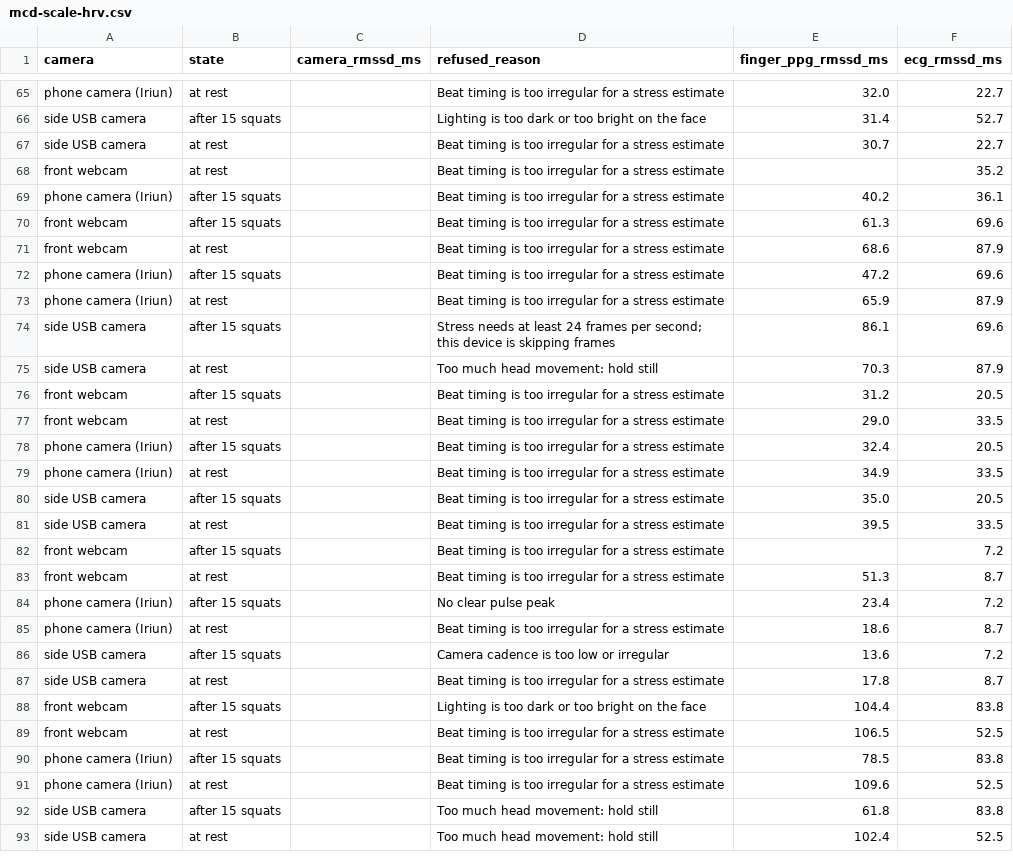
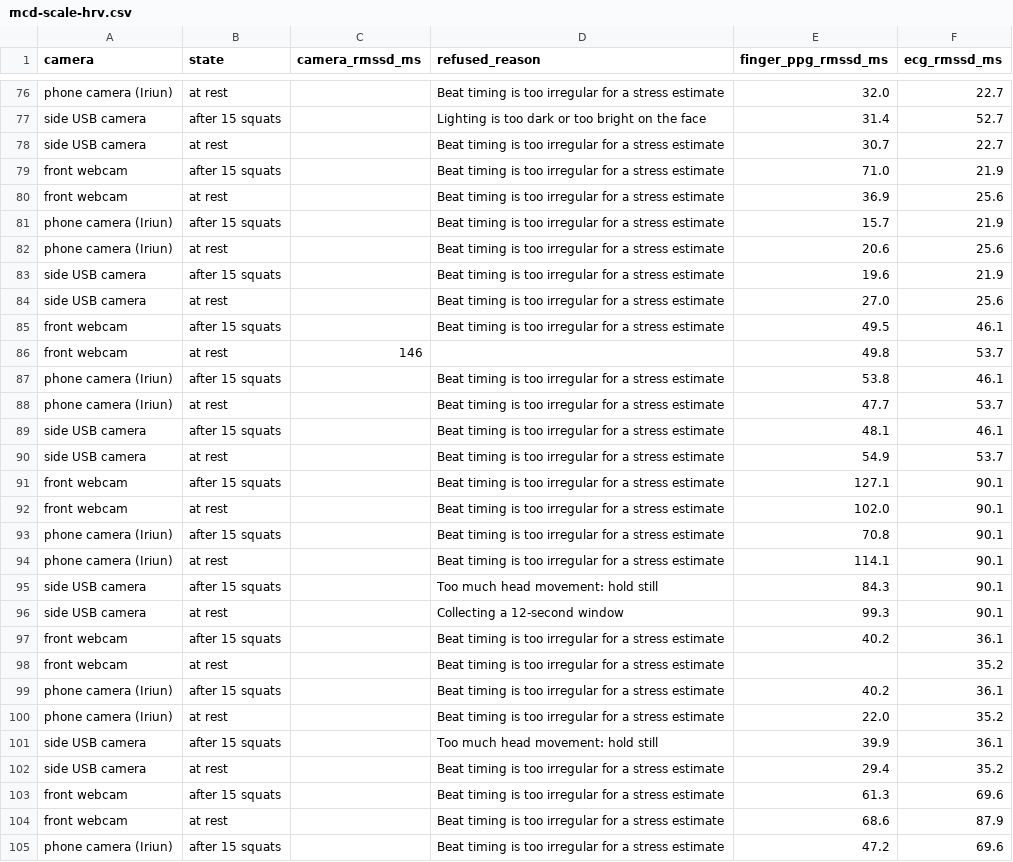
Before and after one commit to mysunatislam/astrobone-space-apps-2026, a CSV file: data/validation/mcd-scale-hrv.csv, drawn as a sheet; only a part is shown, gaps mark what is left out; the shorter side is filled out with more unchanged rows; the diff covers the shown part only.

```diff
--- a/data/validation/mcd-scale-hrv.csv
+++ b/data/validation/mcd-scale-hrv.csv
@@ -67,4 +78,26 @@ side USB camera,after 15 squats,,Lighting is too dark or too bright on the face,
 side USB camera,at rest,,Beat timing is too irregular for a stress estimate,30.7,22.7
+front webcam,after 15 squats,,Beat timing is too irregular for a stress estimate,71.0,21.9
+front webcam,at rest,,Beat timing is too irregular for a stress estimate,36.9,25.6
+phone camera (Iriun),after 15 squats,,Beat timing is too irregular for a stress estimate,15.7,21.9
+phone camera (Iriun),at rest,,Beat timing is too irregular for a stress estimate,20.6,25.6
+side USB camera,after 15 squats,,Beat timing is too irregular for a stress estimate,19.6,21.9
+side USB camera,at rest,,Beat timing is too irregular for a stress estimate,27.0,25.6
+front webcam,after 15 squats,,Beat timing is too irregular for a stress estimate,49.5,46.1
+front webcam,at rest,146,,49.8,53.7
+phone camera (Iriun),after 15 squats,,Beat timing is too irregular for a stress estimate,53.8,46.1
+phone camera (Iriun),at rest,,Beat timing is too irregular for a stress estimate,47.7,53.7
+side USB camera,after 15 squats,,Beat timing is too irregular for a stress estimate,48.1,46.1
+side USB camera,at rest,,Beat timing is too irregular for a stress estimate,54.9,53.7
+front webcam,after 15 squats,,Beat timing is too irregular for a stress estimate,127.1,90.1
+front webcam,at rest,,Beat timing is too irregular for a stress estimate,102.0,90.1
+phone camera (Iriun),after 15 squats,,Beat timing is too irregular for a stress estimate,70.8,90.1
+phone camera (Iriun),at rest,,Beat timing is too irregular for a stress estimate,114.1,90.1
+side USB camera,after 15 squats,,Too much head movement: hold still,84.3,90.1
+side USB camera,at rest,,Collecting a 12-second window,99.3,90.1
+front webcam,after 15 squats,,Beat timing is too irregular for a stress estimate,40.2,36.1
 front webcam,at rest,,Beat timing is too irregular for a stress estimate,,35.2
 phone camera (Iriun),after 15 squats,,Beat timing is too irregular for a stress estimate,40.2,36.1
+phone camera (Iriun),at rest,,Beat timing is too irregular for a stress estimate,22.0,35.2
+side USB camera,after 15 squats,,Too much head movement: hold still,39.9,36.1
+side USB camera,at rest,,Beat timing is too irregular for a stress estimate,29.4,35.2
 front webcam,after 15 squats,,Beat timing is too irregular for a stress estimate,61.3,69.6
```
Also changed, not shown: 17 added rows elsewhere in this file, data/validation/mcd-scale-pulse.csv, 16 other files.
